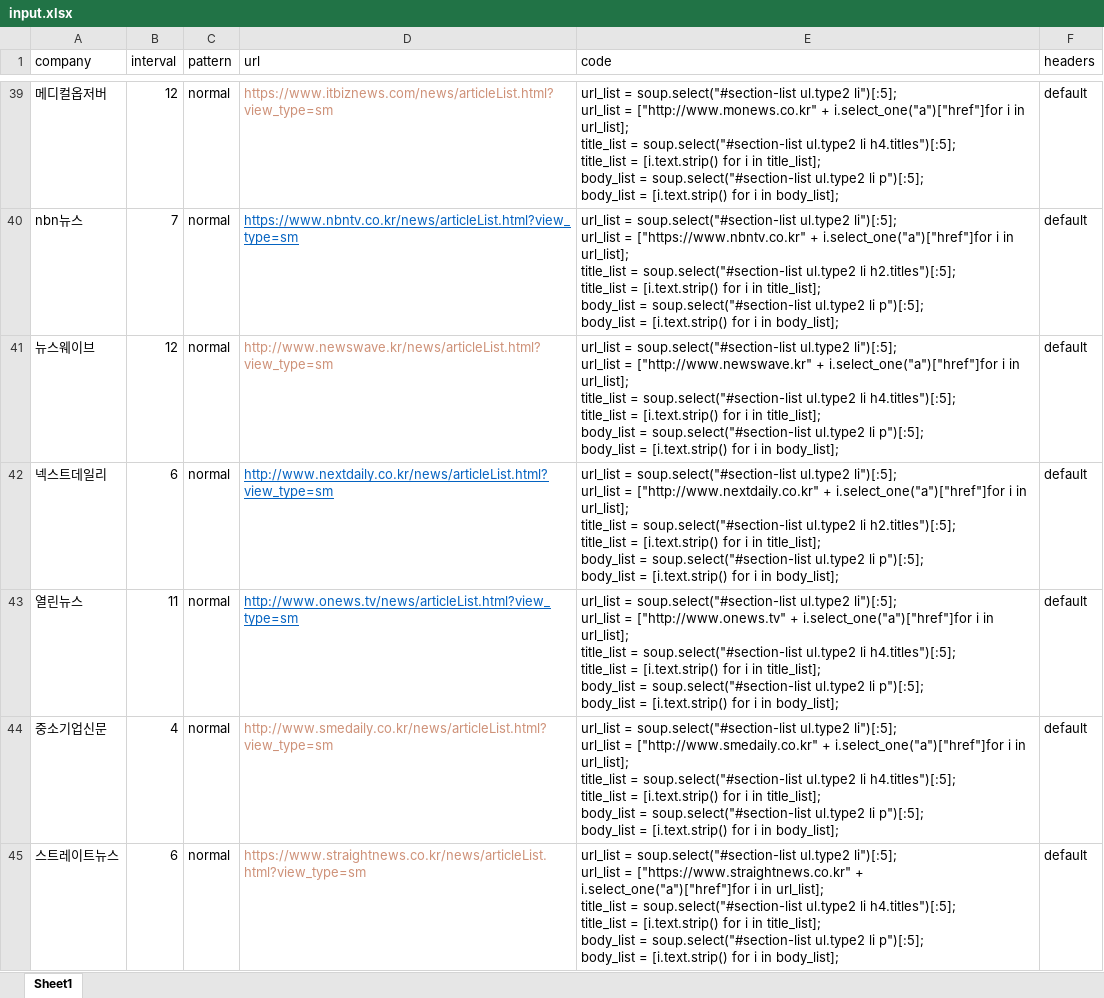
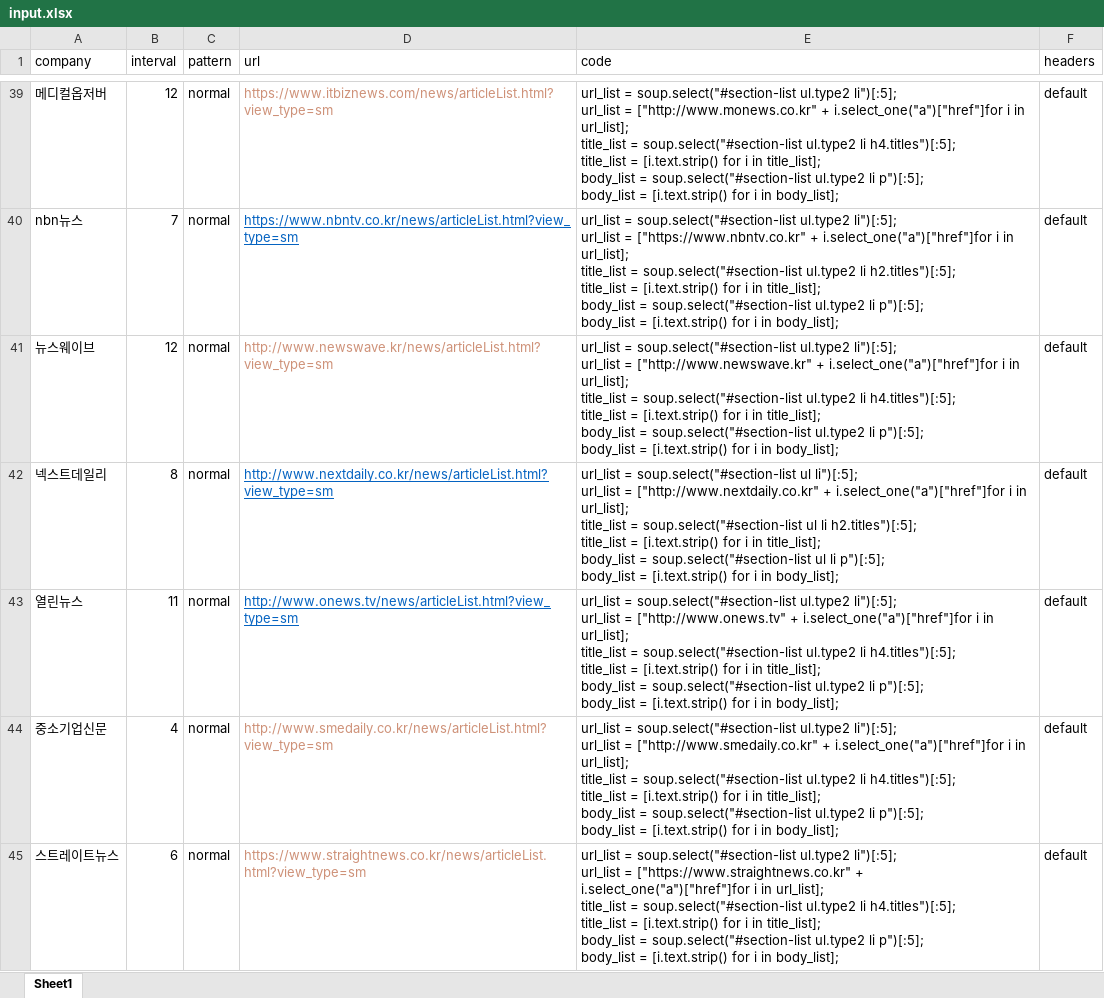
Before and after one commit to ryangu77/public, an Excel workbook: input.xlsx, sheet Sheet1, drawn as a sheet; only a part is shown, gaps mark what is left out; values as stored, in another font and other column widths than the file's, no borders; ↵ is a line break in a cell; the diff covers the shown part only; the diff names each change by its address in the sheet, - before the commit and + after, or states it on an @@ line.

Commit message:
Add files via upload

```diff
--- a/input.xlsx (sheet Sheet1)
+++ b/input.xlsx (sheet Sheet1)
-B42 (interval): 6
+B42 (interval): 8
-E42 (code): …= soup.select("#section-list ul.type2 li")[:5]; ↵ url_list = ["http://www.nextdaily.co.kr" + i.select_one("a")["href"]for i in url_list]; ↵ title_list = soup.select("#section-list ul.type2 li h2.titles")[:5]; ↵ title_list = [i.text.strip() for i in title_list]; ↵ body_list = soup.select("#section-list ul.type2 li p")[:5];…
+E42 (code): …= soup.select("#section-list ul li")[:5]; ↵ url_list = ["http://www.nextdaily.co.kr" + i.select_one("a")["href"]for i in url_list]; ↵ title_list = soup.select("#section-list ul li h2.titles")[:5]; ↵ title_list = [i.text.strip() for i in title_list]; ↵ body_list = soup.select("#section-list ul li p")[:5];…
```
Also changed, not shown: 2 edited cells and cell formats elsewhere in this sheet.
